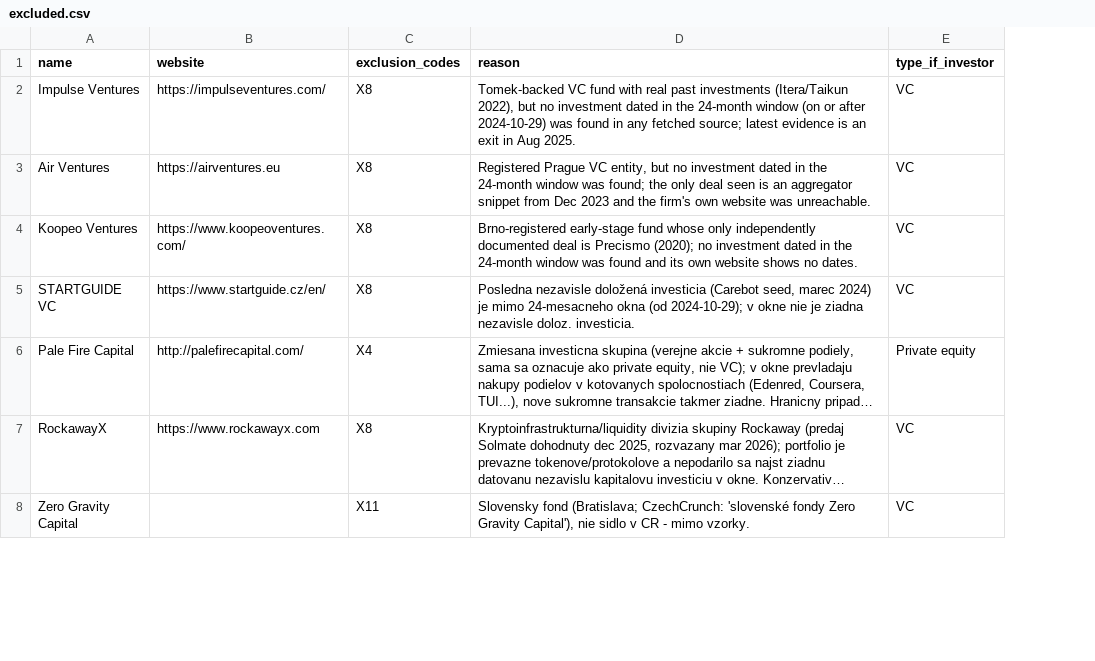
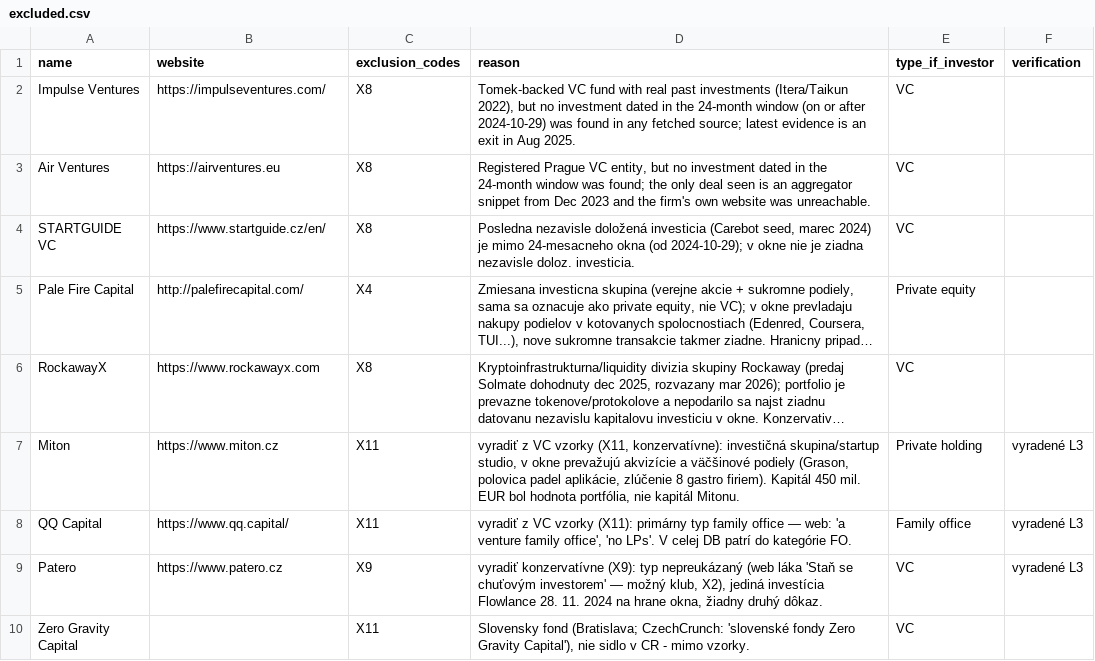
Before and after one commit to ValerijStojanov/clientelo-uloha, a CSV file: zadanie-a/data/excluded.csv, drawn as a sheet; only a part is shown; long unchanged cells end in …; removed rows and columns are numbered as before the commit, all else as after; the diff covers the shown part only; the diff names each change by its address in the sheet, - before the commit and + after, or states it on an @@ line.

```diff
--- a/zadanie-a/data/excluded.csv
+++ b/zadanie-a/data/excluded.csv
+column F (verification), empty
-row 4: Koopeo Ventures | https://www.koopeoventures.com/ | X8 | Brno-registered early-stage fund whose only independently documented deal is Precismo (2020); no investment dated in the 24-month window was found and its own website shows no dates. | VC
+row 7: Miton | https://www.miton.cz | X11 | vyradiť z VC vzorky (X11, konzervatívne): investičná skupina/startup studio, v okne prevažujú akvizície a väčšinové podiely (Grason, polovica padel aplikácie, zlúčenie 8 gastro firiem). Kapitál 450 mil. EUR bol hodnota portfólia, nie kapitál Mitonu. | Private holding | vyradené L3
+row 8: QQ Capital | https://www.qq.capital/ | X11 | vyradiť z VC vzorky (X11): primárny typ family office — web: 'a venture family office', 'no LPs'. V celej DB patrí do kategórie FO. | Family office | vyradené L3
+row 9: Patero | https://www.patero.cz | X9 | vyradiť konzervatívne (X9): typ nepreukázaný (web láka 'Staň se chuťovým investorem' — možný klub, X2), jediná investícia Flowlance 28. 11. 2024 na hrane okna, žiadny druhý dôkaz. | VC | vyradené L3
```
Also changed, not shown: 1 added row and 4 edited cells elsewhere in this file, zadanie-a/data/evidence.csv, zadanie-a/data/investors.csv, 9 other files.
